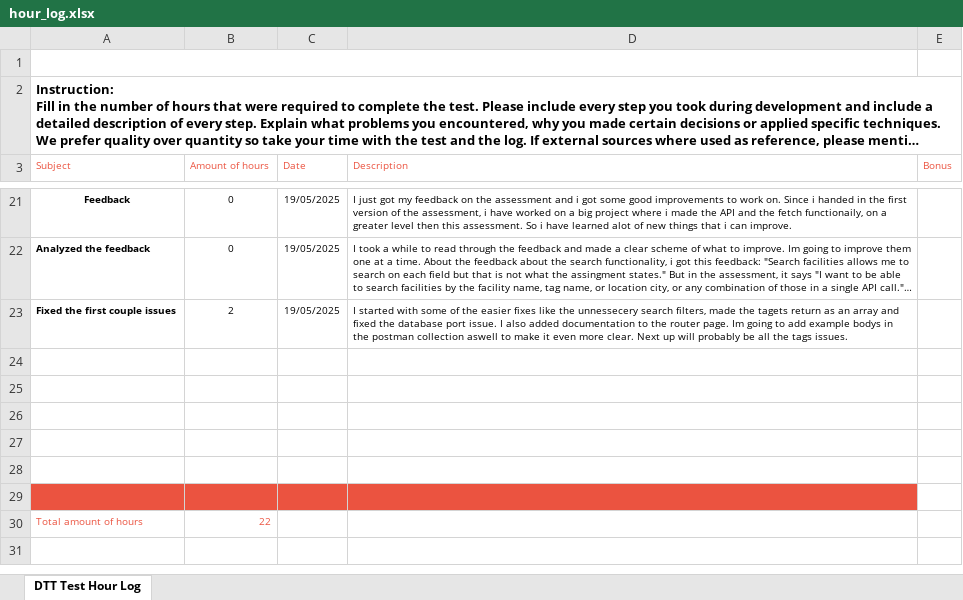
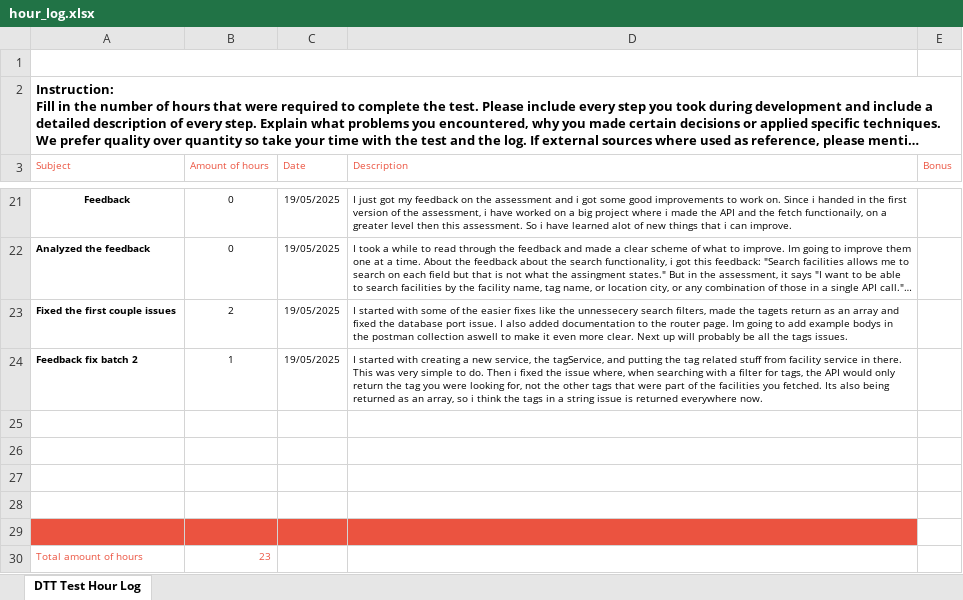
Before and after one commit to Snevver/Facility-api, an Excel workbook: hour_log.xlsx, sheet DTT Test Hour Log, drawn as a sheet; only a part is shown, gaps mark what is left out; long unchanged cells end in …; values as stored, in another font and other column widths than the file's, no borders; charts and pictures not drawn; removed rows and columns are numbered as before the commit, all else as after; the diff names each change by its address in the sheet, - before the commit and + after, or states it on an @@ line.

Commit message:
Feedback fixes batch 2
- Isolated the tag related code in FacilityService to TagService
- When searching with a tag filter, all tags of the found facilities are returned, not just the one you were looking for +the tags are returned as an array.

```diff
--- a/hour_log.xlsx (sheet DTT Test Hour Log)
+++ b/hour_log.xlsx (sheet DTT Test Hour Log)
+row 24: Feedback fix batch 2 | 1 | 19/05/2025 | I started with creating a new service, the tagService, and putting the tag related stuff from facility service in there. This was very simple to do. Then i fixed the issue where, when searching with a filter for tags, the API would only return the tag you were looking for, not the other tags that were part of the facilities you fetched. Its also being returned as an array, so i think the tags in a string issue is returned everywhere now.
-A29:D29 fill: none
+A29:D29 fill: #EB5340
-row 29: (empty)
-B30 (Amount of hours): 22
+B30 (Amount of hours): 23
```
Also changed, not shown: 3 other files.
